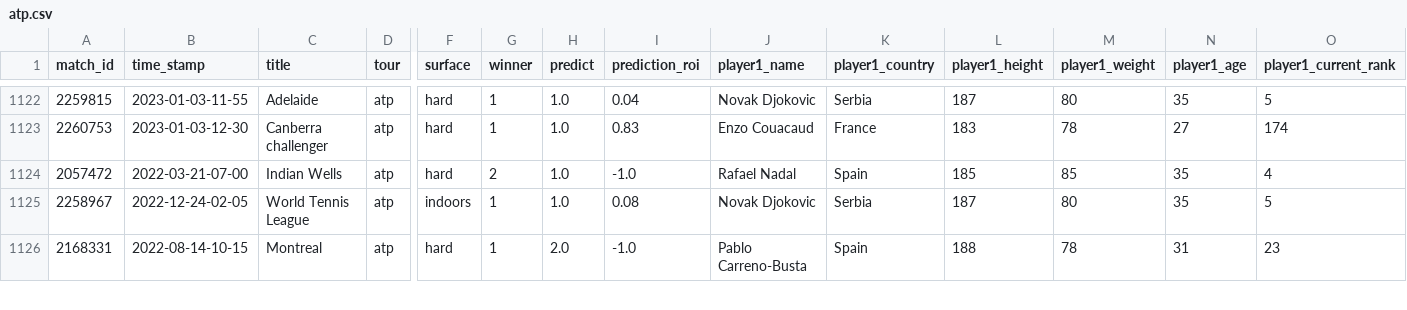
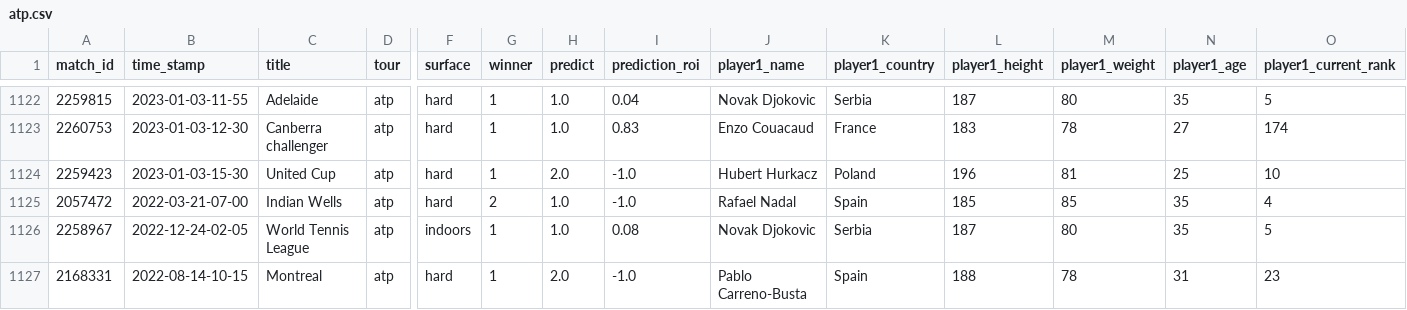
Before and after one commit to ebijun1007/tennis_all_tour_scraper, a CSV file: atp.csv, drawn as a sheet; only a part is shown, gaps mark what is left out; rows hold the shown columns only; the diff names each change by its address in the sheet, - before the commit and + after, or states it on an @@ line.

```diff
--- a/atp.csv
+++ b/atp.csv
+row 1124: 2259423 | 2023-01-03-15-30 | United Cup | atp | hard | 1 | 2.0 | -1.0 | Hubert Hurkacz | Poland | 196 | 81 | 25 | 10
```
Also changed, not shown: data/2023-01-02.csv, data/next_48_hours_match.csv, 4 other files.
